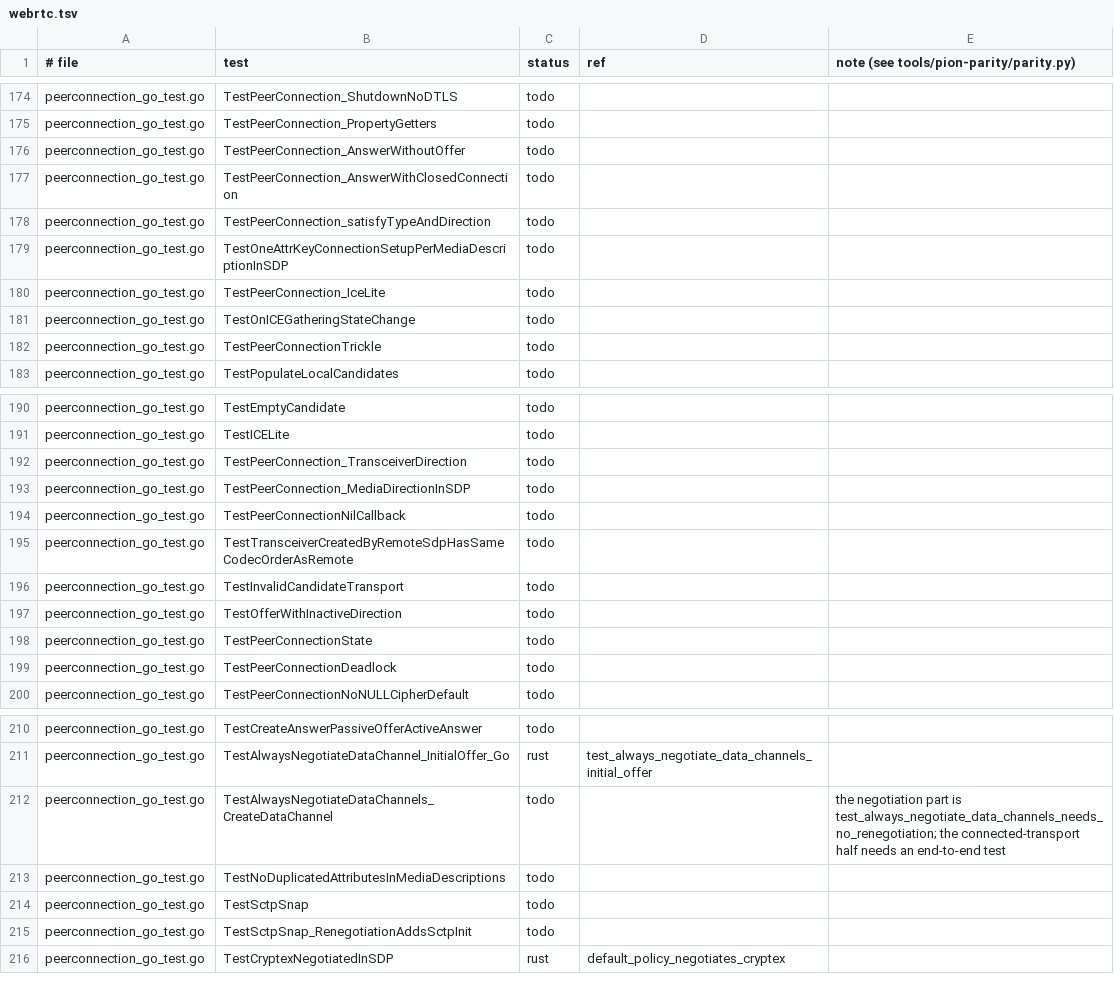
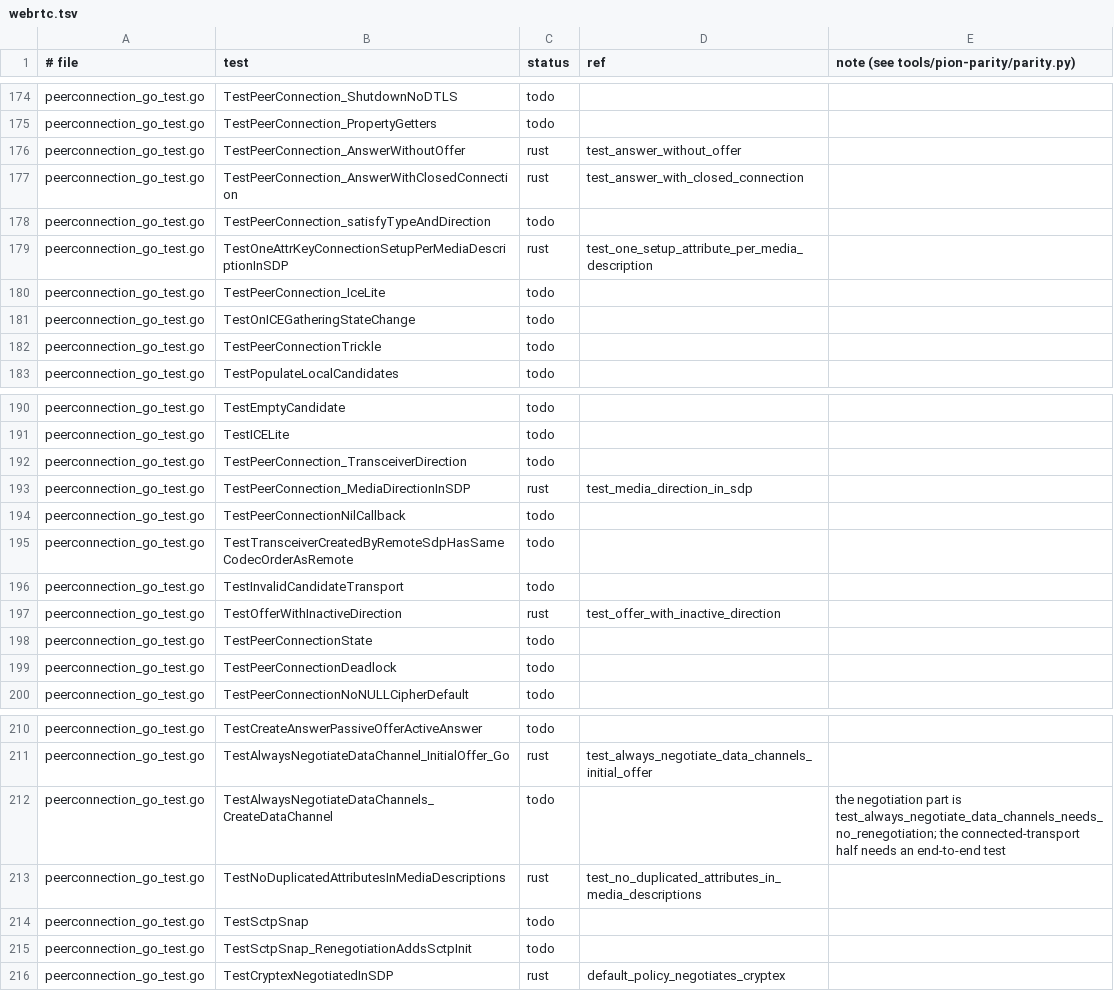
Before and after one commit to iamleson98/webrtc, a TSV file: tools/pion-parity/ledger/webrtc.tsv, drawn as a sheet; only a part is shown, gaps mark what is left out.

```diff
--- a/tools/pion-parity/ledger/webrtc.tsv
+++ b/tools/pion-parity/ledger/webrtc.tsv
@@ -175,6 +175,6 @@ peerconnection_go_test.go	TestPeerConnection_ShutdownNoDTLS	todo
 peerconnection_go_test.go	TestPeerConnection_PropertyGetters	todo		
-peerconnection_go_test.go	TestPeerConnection_AnswerWithoutOffer	todo		
-peerconnection_go_test.go	TestPeerConnection_AnswerWithClosedConnection	todo		
+peerconnection_go_test.go	TestPeerConnection_AnswerWithoutOffer	rust	test_answer_without_offer	
+peerconnection_go_test.go	TestPeerConnection_AnswerWithClosedConnection	rust	test_answer_with_closed_connection	
 peerconnection_go_test.go	TestPeerConnection_satisfyTypeAndDirection	todo		
-peerconnection_go_test.go	TestOneAttrKeyConnectionSetupPerMediaDescriptionInSDP	todo		
+peerconnection_go_test.go	TestOneAttrKeyConnectionSetupPerMediaDescriptionInSDP	rust	test_one_setup_attribute_per_media_description	
 peerconnection_go_test.go	TestPeerConnection_IceLite	todo		
@@ -192,3 +192,3 @@ peerconnection_go_test.go	TestICELite	todo
 peerconnection_go_test.go	TestPeerConnection_TransceiverDirection	todo		
-peerconnection_go_test.go	TestPeerConnection_MediaDirectionInSDP	todo		
+peerconnection_go_test.go	TestPeerConnection_MediaDirectionInSDP	rust	test_media_direction_in_sdp	
 peerconnection_go_test.go	TestPeerConnectionNilCallback	todo		
@@ -196,3 +196,3 @@ peerconnection_go_test.go	TestTransceiverCreatedByRemoteSdpHasSameCodecOrderAsRe
 peerconnection_go_test.go	TestInvalidCandidateTransport	todo		
-peerconnection_go_test.go	TestOfferWithInactiveDirection	todo		
+peerconnection_go_test.go	TestOfferWithInactiveDirection	rust	test_offer_with_inactive_direction	
 peerconnection_go_test.go	TestPeerConnectionState	todo		
@@ -212,3 +212,3 @@ peerconnection_go_test.go	TestAlwaysNegotiateDataChannel_InitialOffer_Go	rust	te
 peerconnection_go_test.go	TestAlwaysNegotiateDataChannels_CreateDataChannel	todo		the negotiation part is test_always_negotiate_data_channels_needs_no_renegotiation; the connected-transport half needs an end-to-end test
-peerconnection_go_test.go	TestNoDuplicatedAttributesInMediaDescriptions	todo		
+peerconnection_go_test.go	TestNoDuplicatedAttributesInMediaDescriptions	rust	test_no_duplicated_attributes_in_media_descriptions	
 peerconnection_go_test.go	TestSctpSnap	todo		
```
